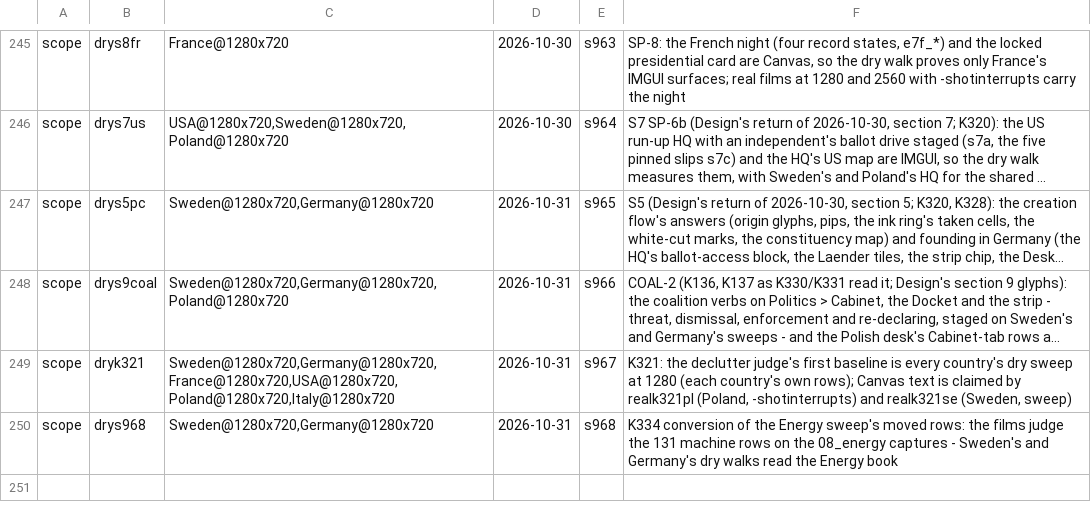
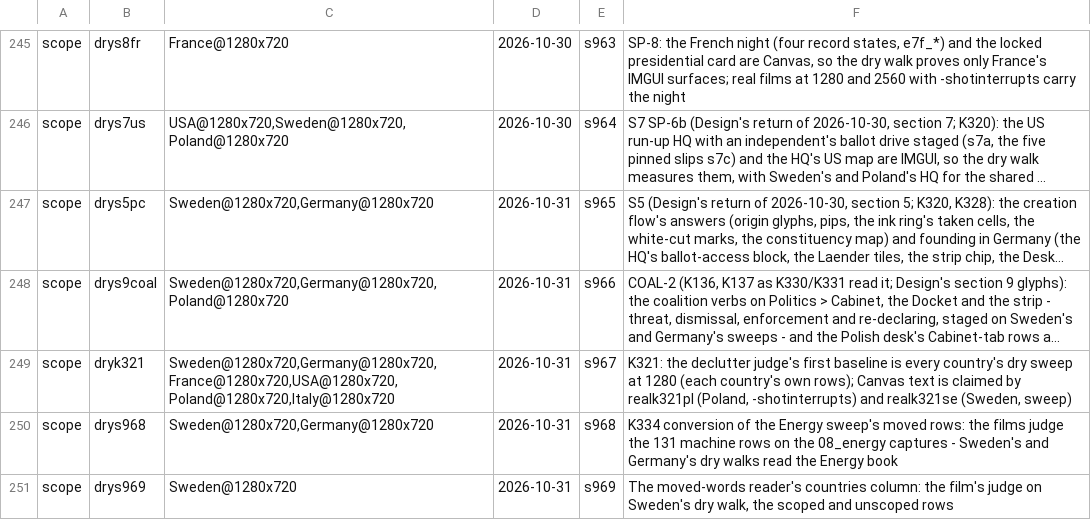
Before and after one commit to Bippen/PoliSim, a TSV file: Tools/film_scope.tsv, drawn as a sheet; only a part is shown, gaps mark what is left out; long unchanged cells end in …; the diff names each change by its address in the sheet, - before the commit and + after, or states it on an @@ line.

```diff
--- a/Tools/film_scope.tsv
+++ b/Tools/film_scope.tsv
+row 251: scope | drys969 | Sweden@1280x720 | 2026-10-31 | s969 | The moved-words reader's countries column: the film's judge on Sweden's dry walk, the scoped and unscoped rows
```
Also changed, not shown: 3 other files.
